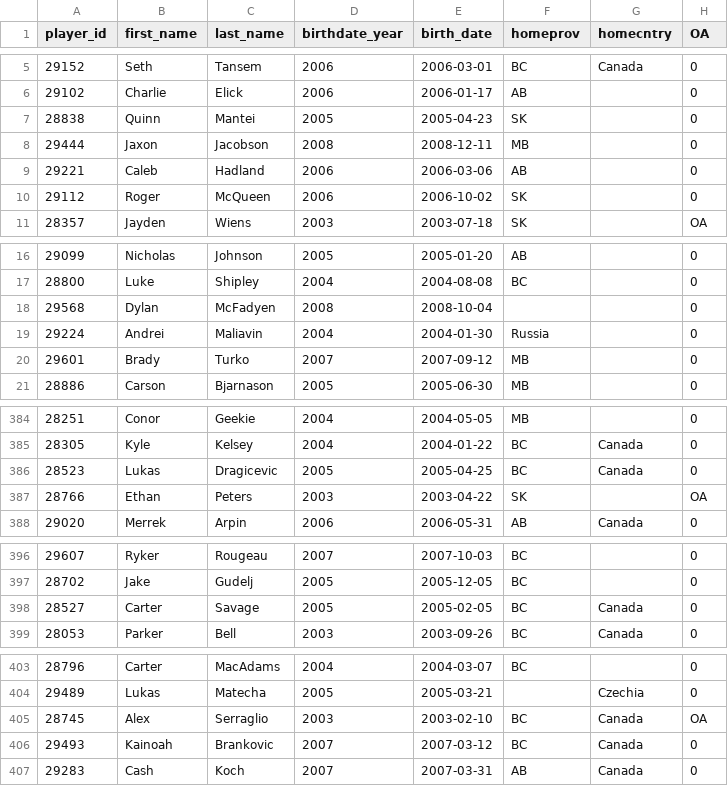
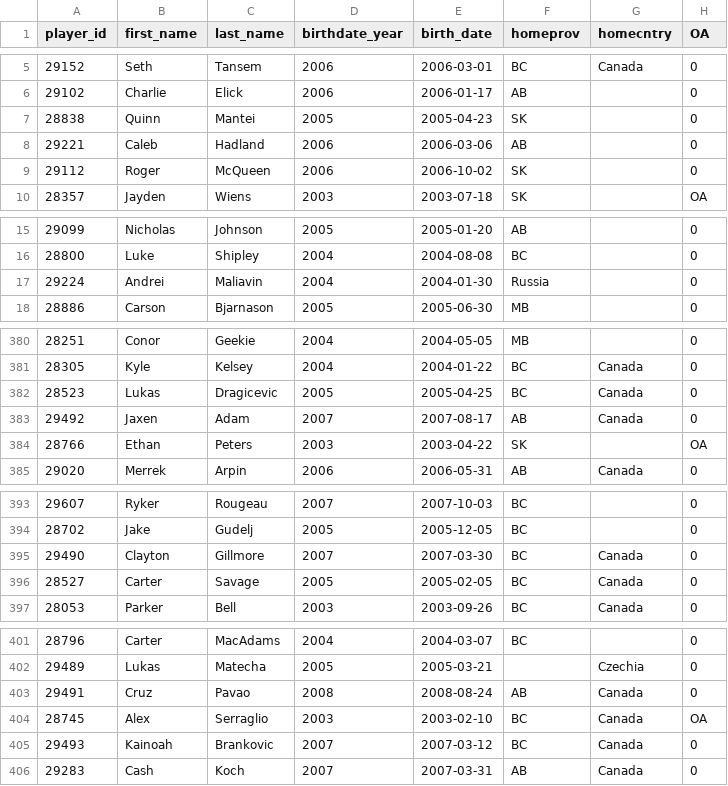
Before and after one commit to lennonay/Prospect_scraper, a CSV file: data/roster/WHL_2023_24_Regular_Season_roster.csv, drawn as a sheet; only a part is shown, gaps mark what is left out; the diff covers the shown part only.

```diff
--- a/data/roster/WHL_2023_24_Regular_Season_roster.csv
+++ b/data/roster/WHL_2023_24_Regular_Season_roster.csv
@@ -7,3 +7,2 @@ player_id,first_name,last_name,birthdate_year,birth_date,homeprov,homecntry,OA
 28838,Quinn,Mantei,2005,2005-04-23,SK,,0
-29444,Jaxon,Jacobson,2008,2008-12-11,MB,,0
 29221,Caleb,Hadland,2006,2006-03-06,AB,,0
@@ -17,5 +16,3 @@ player_id,first_name,last_name,birthdate_year,birth_date,homeprov,homecntry,OA
 28800,Luke,Shipley,2004,2004-08-08,BC,,0
-29568,Dylan,McFadyen,2008,2008-10-04,,,0
 29224,Andrei,Maliavin,2004,2004-01-30,Russia,,0
-29601,Brady,Turko,2007,2007-09-12,MB,,0
 28886,Carson,Bjarnason,2005,2005-06-30,MB,,0
@@ -386,2 +382,3 @@ player_id,first_name,last_name,birthdate_year,birth_date,homeprov,homecntry,OA
 28523,Lukas,Dragicevic,2005,2005-04-25,BC,Canada,0
+29492,Jaxen,Adam,2007,2007-08-17,AB,Canada,0
 28766,Ethan,Peters,2003,2003-04-22,SK,,OA
@@ -397,2 +394,3 @@ player_id,first_name,last_name,birthdate_year,birth_date,homeprov,homecntry,OA
 28702,Jake,Gudelj,2005,2005-12-05,BC,,0
+29490,Clayton,Gillmore,2007,2007-03-30,BC,Canada,0
 28527,Carter,Savage,2005,2005-02-05,BC,Canada,0
@@ -404,2 +402,3 @@ player_id,first_name,last_name,birthdate_year,birth_date,homeprov,homecntry,OA
 29489,Lukas,Matecha,2005,2005-03-21,,Czechia,0
+29491,Cruz,Pavao,2008,2008-08-24,AB,Canada,0
 28745,Alex,Serraglio,2003,2003-02-10,BC ,Canada,OA
```
Also changed, not shown: 2 added rows and 3 removed rows elsewhere in this file, 1 other file.
